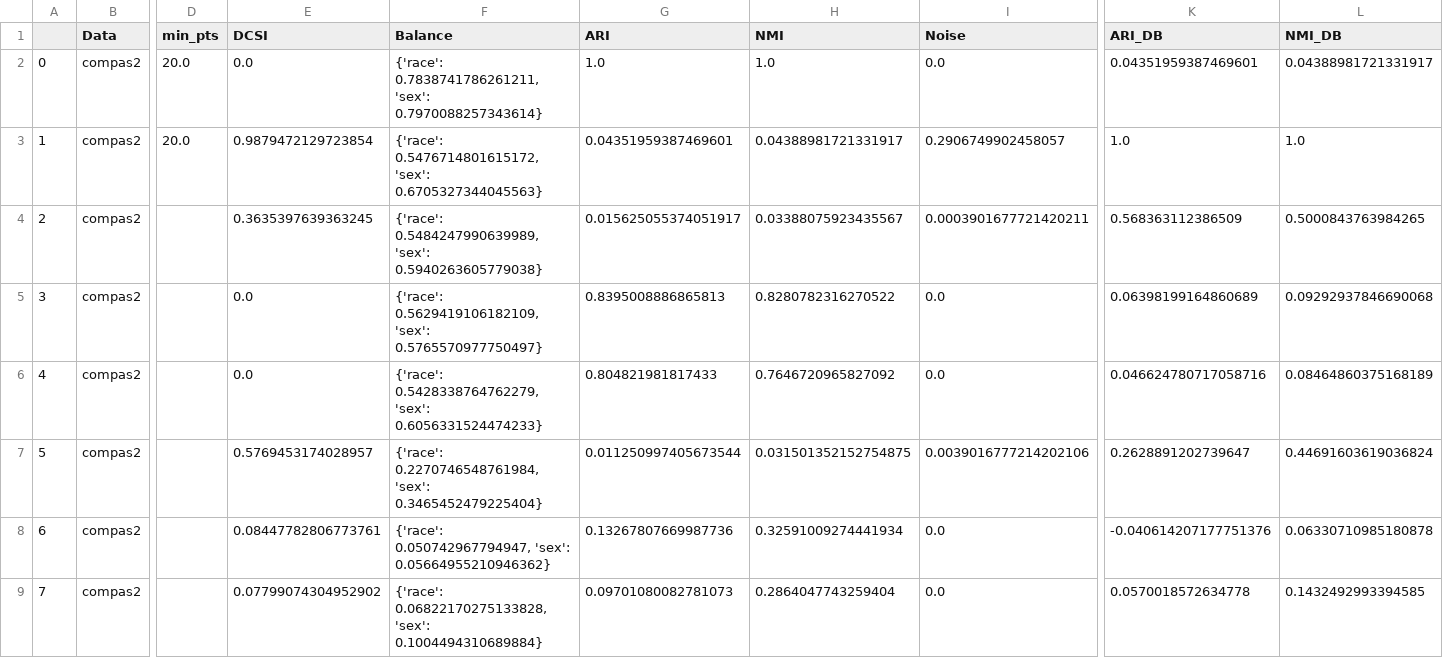
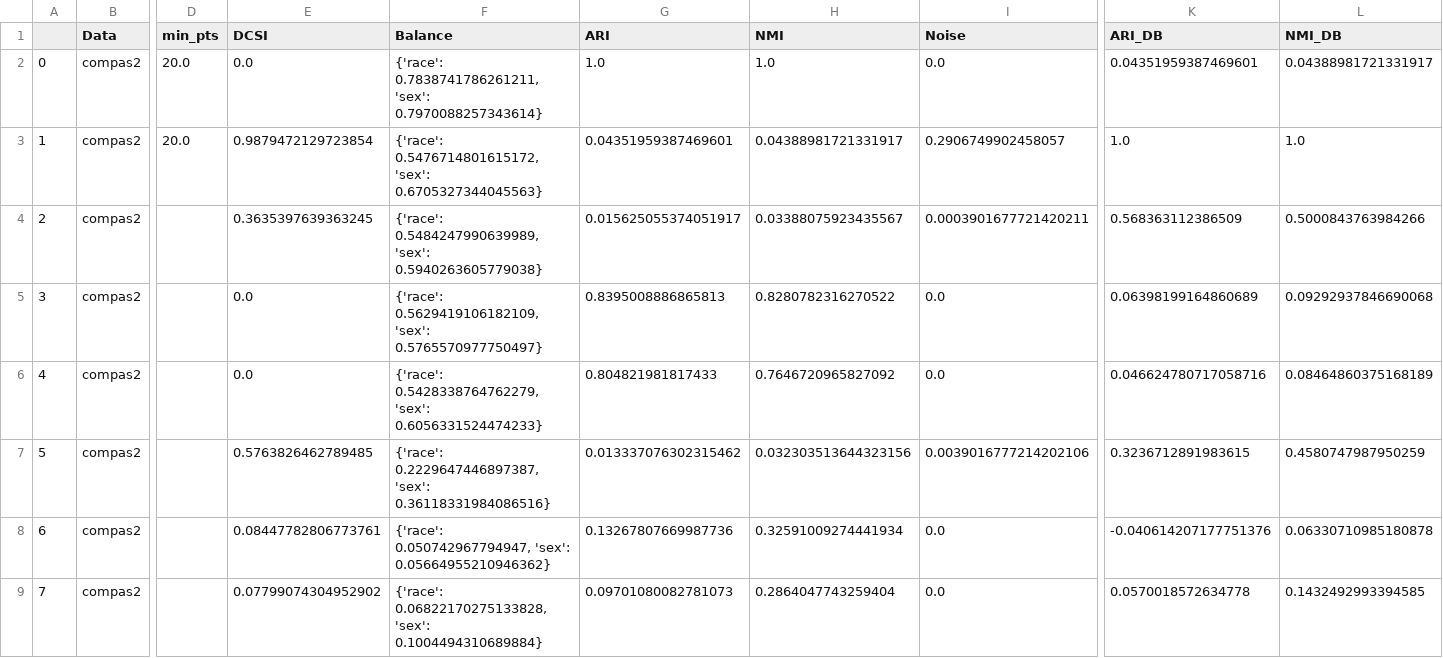
Before and after one commit to CallmeAndree/FairDen-Implementation, a CSV file: results/compas_experiment/compas2_results.csv, drawn as a sheet; only a part is shown, gaps mark what is left out; the diff names each change by its address in the sheet, - before the commit and + after, or states it on an @@ line.

```diff
--- a/results/compas_experiment/compas2_results.csv
+++ b/results/compas_experiment/compas2_results.csv
-L4 (NMI_DB): 0.5000843763984265
+L4 (NMI_DB): 0.5000843763984266
-E7 (DCSI): 0.5769453174028957
+E7 (DCSI): 0.5763826462789485
-F7 (Balance): {'race': 0.2270746548761984, 'sex': 0.3465452479225404}
+F7 (Balance): {'race': 0.2229647446897387, 'sex': 0.36118331984086516}
-G7 (ARI): 0.011250997405673544
+G7 (ARI): 0.013337076302315462
-H7 (NMI): 0.031501352152754875
+H7 (NMI): 0.032303513644323156
-K7 (ARI_DB): 0.2628891202739647
+K7 (ARI_DB): 0.3236712891983615
-L7 (NMI_DB): 0.44691603619036824
+L7 (NMI_DB): 0.4580747987950259
```
Also changed, not shown: results/compas_experiment/compas2.csv, results/compas_experiment/compas_results.csv, 19 other files.
